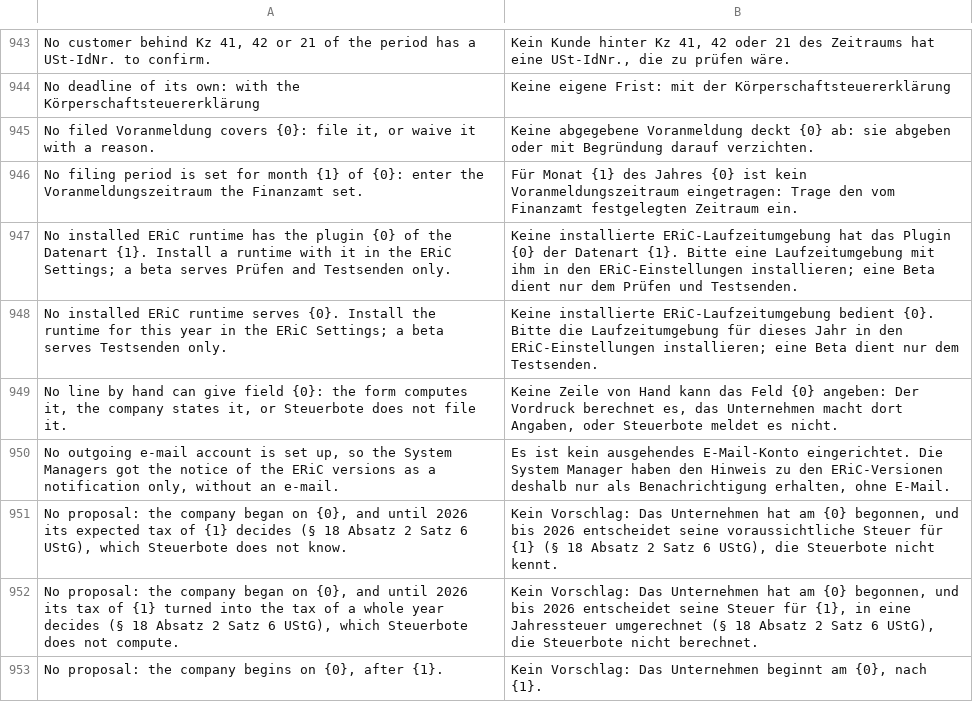
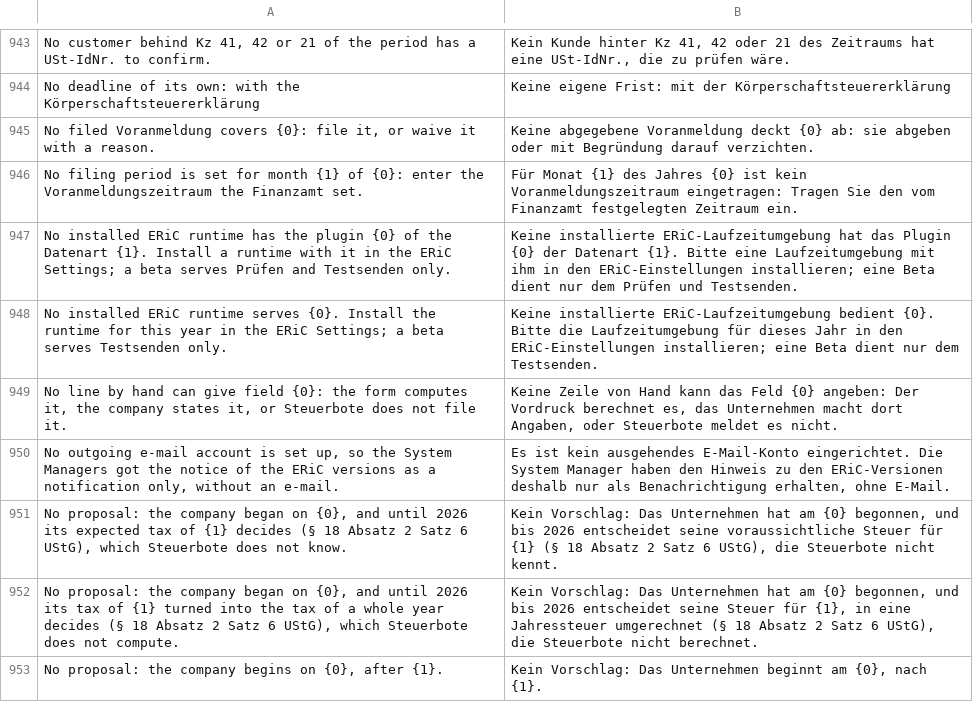
Before and after one commit to encircle360-oss/steuerbote, a CSV file: steuerbote/translations/de.csv, drawn as a sheet; only a part is shown, gaps mark what is left out.

Commit message:
address the reader formally in the hints of the voranmeldung

```diff
--- a/steuerbote/translations/de.csv
+++ b/steuerbote/translations/de.csv
@@ -945,3 +945,3 @@
 "No filed Voranmeldung covers {0}: file it, or waive it with a reason.","Keine abgegebene Voranmeldung deckt {0} ab: sie abgeben oder mit Begründung darauf verzichten."
-"No filing period is set for month {1} of {0}: enter the Voranmeldungszeitraum the Finanzamt set.","Für Monat {1} des Jahres {0} ist kein Voranmeldungszeitraum eingetragen: Trage den vom Finanzamt festgelegten Zeitraum ein."
+"No filing period is set for month {1} of {0}: enter the Voranmeldungszeitraum the Finanzamt set.","Für Monat {1} des Jahres {0} ist kein Voranmeldungszeitraum eingetragen: Tragen Sie den vom Finanzamt festgelegten Zeitraum ein."
 "No installed ERiC runtime has the plugin {0} of the Datenart {1}. Install a runtime with it in the ERiC Settings; a beta serves Prüfen and Testsenden only.","Keine installierte ERiC-Laufzeitumgebung hat das Plugin {0} der Datenart {1}. Bitte eine Laufzeitumgebung mit ihm in den ERiC-Einstellungen installieren; eine Beta dient nur dem Prüfen und Testsenden."
```
Also changed, not shown: 1 other file.
